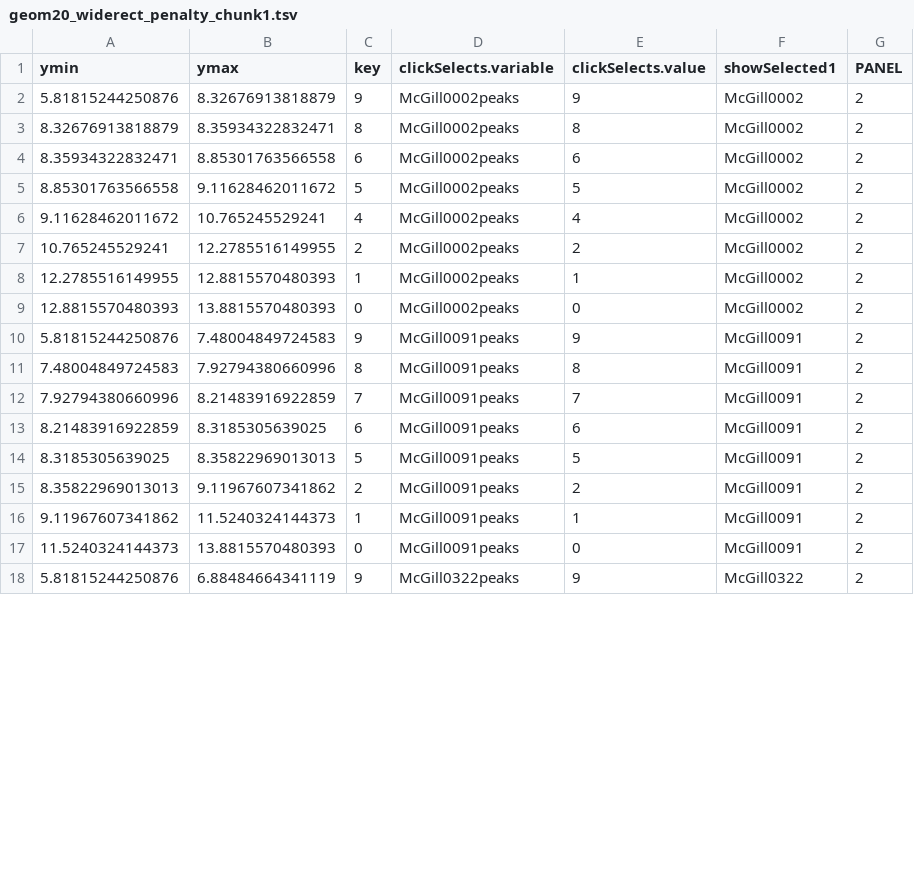
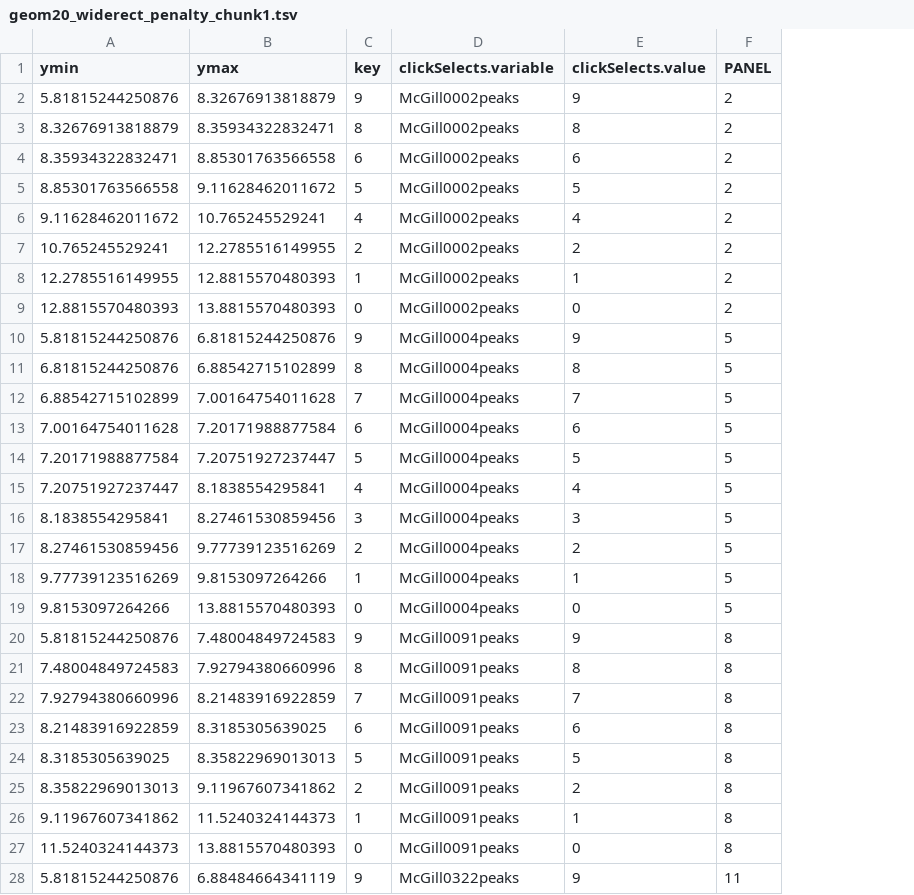
Before and after one commit to ANAMASGARD/chip-seq-large-margin, a TSV file: geom20_widerect_penalty_chunk1.tsv, drawn as a sheet; only a part is shown; removed rows and columns are numbered as before the commit, all else as after; the diff covers the shown part only; the diff names each change by its address in the sheet, - before the commit and + after, or states it on an @@ line.

```diff
--- a/geom20_widerect_penalty_chunk1.tsv
+++ b/geom20_widerect_penalty_chunk1.tsv
-column F (showSelected1), rows 2-18: McGill0002 | McGill0002 | McGill0002 | McGill0002 | McGill0002 | McGill0002 | McGill0002 | McGill0002 | McGill0091 | McGill0091 | McGill0091 | McGill0091 | McGill0091 | McGill0091 | McGill0091 | McGill0091 | McGill0322
+row 10: 5.81815244250876 | 6.81815244250876 | 9 | McGill0004peaks | 9 | 5
+row 11: 6.81815244250876 | 6.88542715102899 | 8 | McGill0004peaks | 8 | 5
+row 12: 6.88542715102899 | 7.00164754011628 | 7 | McGill0004peaks | 7 | 5
+row 13: 7.00164754011628 | 7.20171988877584 | 6 | McGill0004peaks | 6 | 5
+row 14: 7.20171988877584 | 7.20751927237447 | 5 | McGill0004peaks | 5 | 5
+row 15: 7.20751927237447 | 8.1838554295841 | 4 | McGill0004peaks | 4 | 5
+row 16: 8.1838554295841 | 8.27461530859456 | 3 | McGill0004peaks | 3 | 5
+row 17: 8.27461530859456 | 9.77739123516269 | 2 | McGill0004peaks | 2 | 5
+row 18: 9.77739123516269 | 9.8153097264266 | 1 | McGill0004peaks | 1 | 5
+row 19: 9.8153097264266 | 13.8815570480393 | 0 | McGill0004peaks | 0 | 5
-F20:F27 (PANEL): 2
+F20:F27 (PANEL): 8
-F28 (PANEL): 2
+F28 (PANEL): 11
```
Also changed, not shown: 10 removed rows and 8 edited cells elsewhere in this file, geom16_segment_penalty_chunk1.tsv, geom17_segment_penalty_chunk1.tsv, 14 other files.
